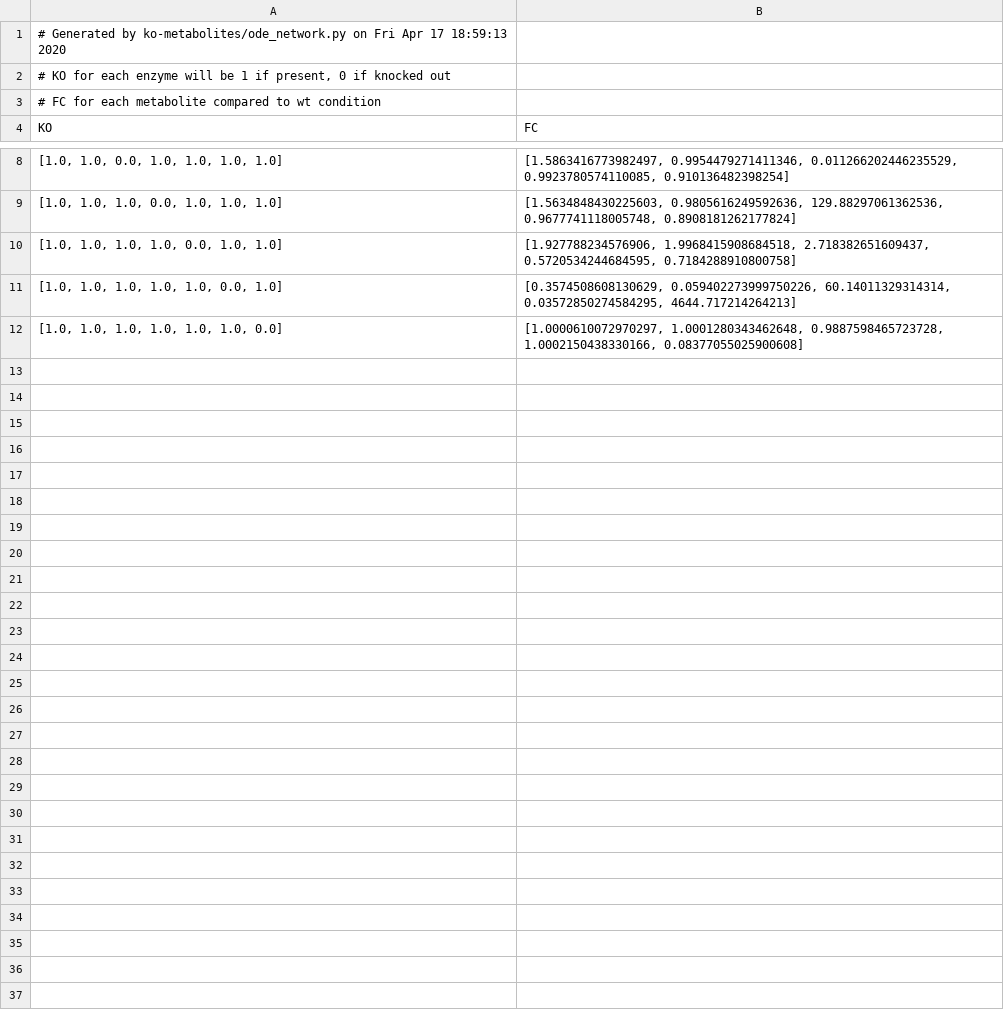
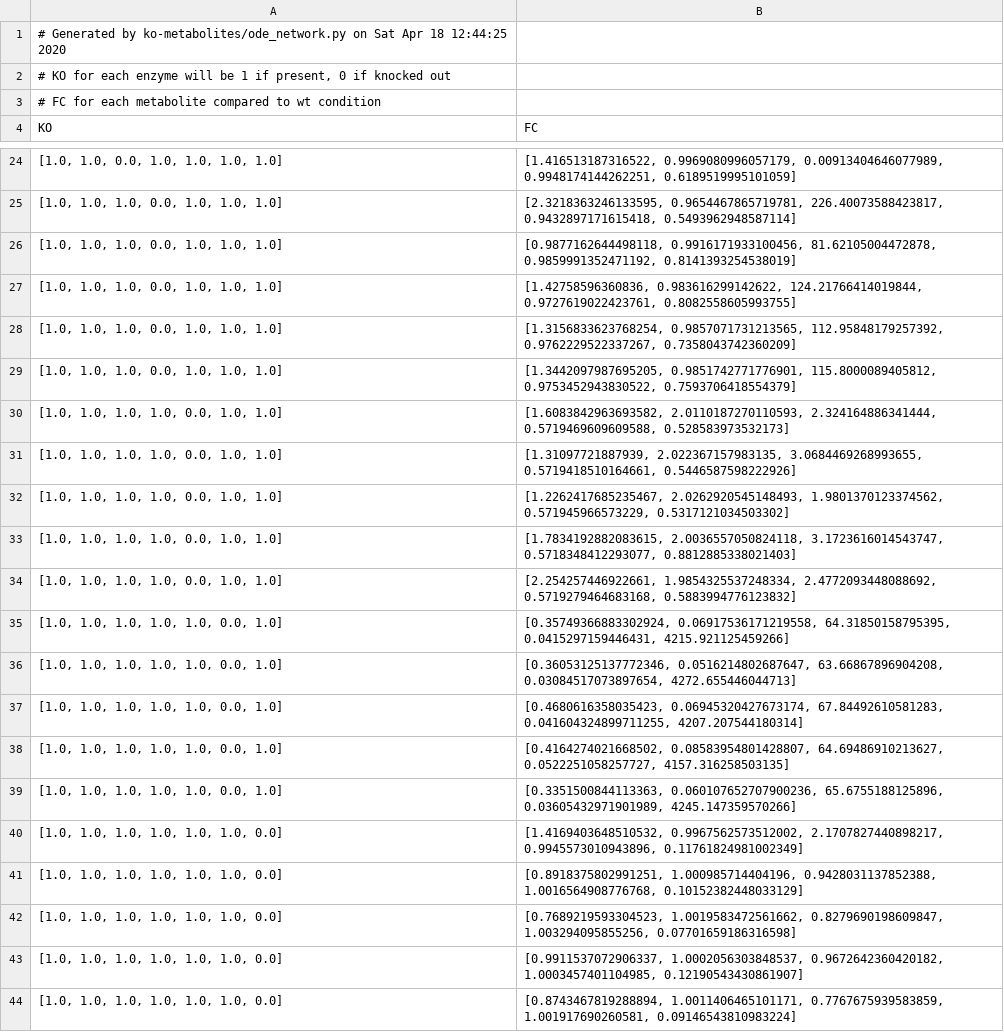
Before and after one commit to tahorst/wcm-user, a TSV file: ko-metabolites/data/ode.tsv, drawn as a sheet; only a part is shown, gaps mark what is left out; the diff covers the shown part only.

```diff
--- a/ko-metabolites/data/ode.tsv
+++ b/ko-metabolites/data/ode.tsv
@@ -1,2 +1,2 @@
-# Generated by ko-metabolites/ode_network.py on Fri Apr 17 18:59:13 2020
+# Generated by ko-metabolites/ode_network.py on Sat Apr 18 12:44:25 2020
 # KO for each enzyme will be 1 if present, 0 if knocked out
@@ -8,5 +24,21 @@ KO	FC
-[1.0, 1.0, 0.0, 1.0, 1.0, 1.0, 1.0]	[1.5863416773982497, 0.9954479271411346, 0.011266202446235529, 0.9923780574110085, 0.910136482398254]
-[1.0, 1.0, 1.0, 0.0, 1.0, 1.0, 1.0]	[1.5634848430225603, 0.9805616249592636, 129.88297061362536, 0.9677741118005748, 0.8908181262177824]
-[1.0, 1.0, 1.0, 1.0, 0.0, 1.0, 1.0]	[1.927788234576906, 1.9968415908684518, 2.718382651609437, 0.5720534244684595, 0.7184288910800758]
-[1.0, 1.0, 1.0, 1.0, 1.0, 0.0, 1.0]	[0.3574508608130629, 0.059402273999750226, 60.14011329314314, 0.03572850274584295, 4644.717214264213]
-[1.0, 1.0, 1.0, 1.0, 1.0, 1.0, 0.0]	[1.0000610072970297, 1.0001280343462648, 0.9887598465723728, 1.0002150438330166, 0.08377055025900608]
+[1.0, 1.0, 0.0, 1.0, 1.0, 1.0, 1.0]	[1.416513187316522, 0.9969080996057179, 0.00913404646077989, 0.9948174144262251, 0.6189519995101059]
+[1.0, 1.0, 1.0, 0.0, 1.0, 1.0, 1.0]	[2.3218363246133595, 0.9654467865719781, 226.40073588423817, 0.9432897171615418, 0.5493962948587114]
+[1.0, 1.0, 1.0, 0.0, 1.0, 1.0, 1.0]	[0.9877162644498118, 0.9916171933100456, 81.62105004472878, 0.9859991352471192, 0.8141393254538019]
+[1.0, 1.0, 1.0, 0.0, 1.0, 1.0, 1.0]	[1.42758596360836, 0.983616299142622, 124.21766414019844, 0.9727619022423761, 0.8082558605993755]
+[1.0, 1.0, 1.0, 0.0, 1.0, 1.0, 1.0]	[1.3156833623768254, 0.9857071731213565, 112.95848179257392, 0.9762229522337267, 0.7358043742360209]
+[1.0, 1.0, 1.0, 0.0, 1.0, 1.0, 1.0]	[1.3442097987695205, 0.9851742771776901, 115.8000089405812, 0.9753452943830522, 0.7593706418554379]
+[1.0, 1.0, 1.0, 1.0, 0.0, 1.0, 1.0]	[1.6083842963693582, 2.0110187270110593, 2.324164886341444, 0.5719469609609588, 0.528583973532173]
+[1.0, 1.0, 1.0, 1.0, 0.0, 1.0, 1.0]	[1.31097721887939, 2.022367157983135, 3.0684469268993655, 0.5719418510164661, 0.5446587598222926]
+[1.0, 1.0, 1.0, 1.0, 0.0, 1.0, 1.0]	[1.2262417685235467, 2.0262920545148493, 1.9801370123374562, 0.571945966573229, 0.5317121034503302]
+[1.0, 1.0, 1.0, 1.0, 0.0, 1.0, 1.0]	[1.7834192882083615, 2.0036557050824118, 3.1723616014543747, 0.5718348412293077, 0.8812885338021403]
+[1.0, 1.0, 1.0, 1.0, 0.0, 1.0, 1.0]	[2.254257446922661, 1.9854325537248334, 2.4772093448088692, 0.5719279464683168, 0.5883994776123832]
+[1.0, 1.0, 1.0, 1.0, 1.0, 0.0, 1.0]	[0.35749366883302924, 0.06917536171219558, 64.31850158795395, 0.0415297159446431, 4215.921125459266]
+[1.0, 1.0, 1.0, 1.0, 1.0, 0.0, 1.0]	[0.36053125137772346, 0.0516214802687647, 63.66867896904208, 0.03084517073897654, 4272.655446044713]
+[1.0, 1.0, 1.0, 1.0, 1.0, 0.0, 1.0]	[0.4680616358035423, 0.06945320427673174, 67.84492610581283, 0.041604324899711255, 4207.207544180314]
+[1.0, 1.0, 1.0, 1.0, 1.0, 0.0, 1.0]	[0.4164274021668502, 0.08583954801428807, 64.69486910213627, 0.0522251058257727, 4157.316258503135]
+[1.0, 1.0, 1.0, 1.0, 1.0, 0.0, 1.0]	[0.3351500844113363, 0.060107652707900236, 65.6755188125896, 0.03605432971901989, 4245.147359570266]
+[1.0, 1.0, 1.0, 1.0, 1.0, 1.0, 0.0]	[1.4169403648510532, 0.9967562573512002, 2.1707827440898217, 0.9945573010943896, 0.11761824981002349]
+[1.0, 1.0, 1.0, 1.0, 1.0, 1.0, 0.0]	[0.8918375802991251, 1.000985714404196, 0.9428031137852388, 1.0016564908776768, 0.10152382448033129]
+[1.0, 1.0, 1.0, 1.0, 1.0, 1.0, 0.0]	[0.7689219593304523, 1.0019583472561662, 0.8279690198609847, 1.003294095855256, 0.07701659186316598]
+[1.0, 1.0, 1.0, 1.0, 1.0, 1.0, 0.0]	[0.9911537072906337, 1.0002056303848537, 0.9672642360420182, 1.0003457401104985, 0.12190543430861907]
+[1.0, 1.0, 1.0, 1.0, 1.0, 1.0, 0.0]	[0.8743467819288894, 1.0011406465101171, 0.7767675939583859, 1.001917690260581, 0.09146543810983224]
```
Also changed, not shown: 16 added rows and 3 edited cells elsewhere in this file, 1 other file.
